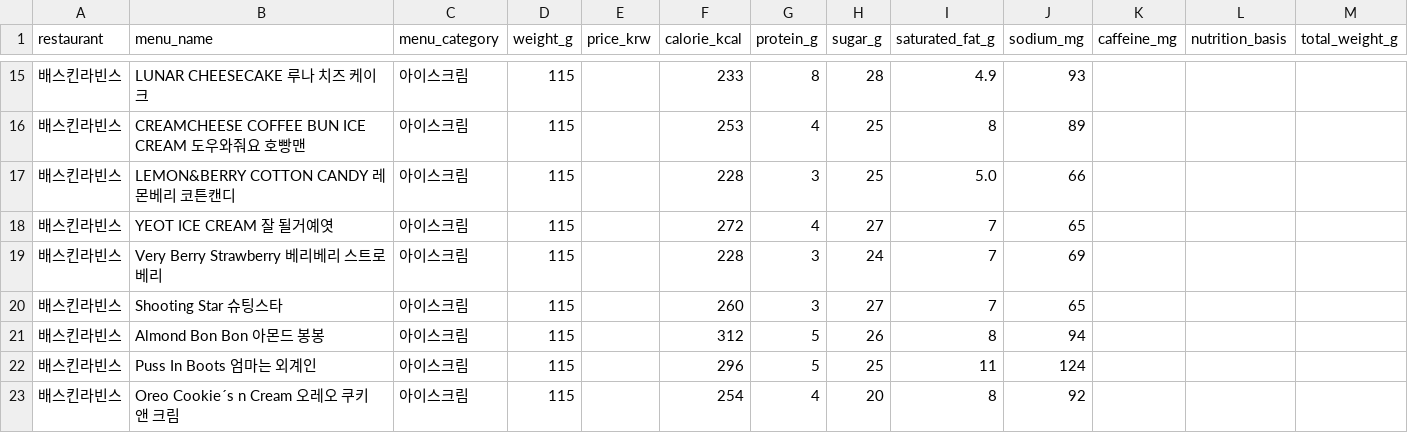
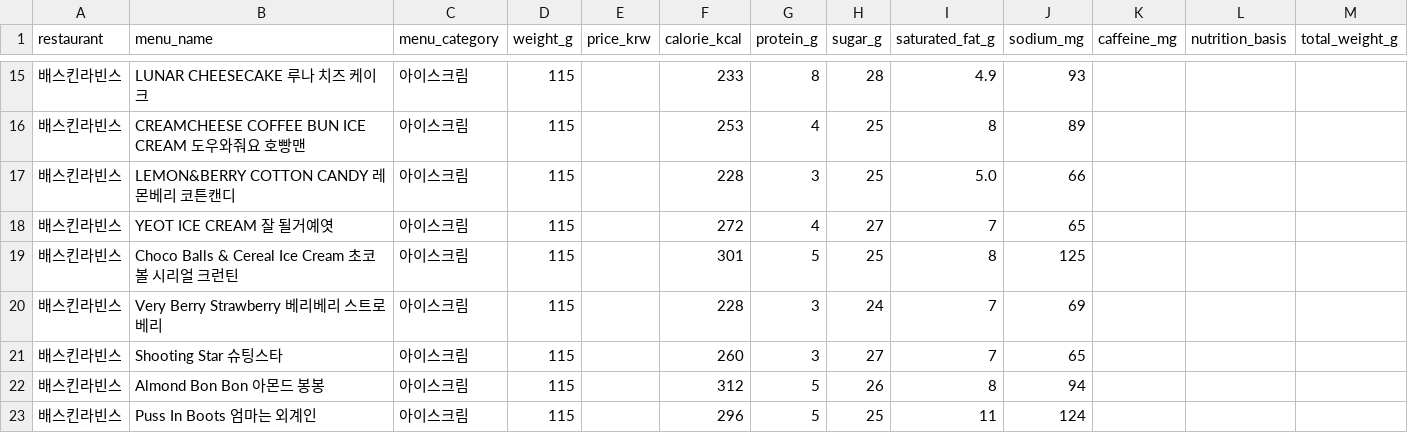
Before and after one commit to pbzz1/dining-maps, a CSV file: data/baskinrobbins.csv, drawn as a sheet; only a part is shown, gaps mark what is left out; the shorter side is filled out with more unchanged rows.

```diff
--- a/data/baskinrobbins.csv
+++ b/data/baskinrobbins.csv
@@ -18,2 +18,3 @@
 배스킨라빈스,YEOT ICE CREAM 잘 될거예엿,아이스크림,115,,272,4,27,7,65,,,
+배스킨라빈스,Choco Balls & Cereal Ice Cream 초코볼 시리얼 크런틴,아이스크림,115,,301,5,25,8,125,,,
 배스킨라빈스,Very Berry Strawberry 베리베리 스트로베리,아이스크림,115,,228,3,24,7,69,,,
```
Also changed, not shown: data/lotteria.csv, data/mcdonalds.csv, 3 other files.
